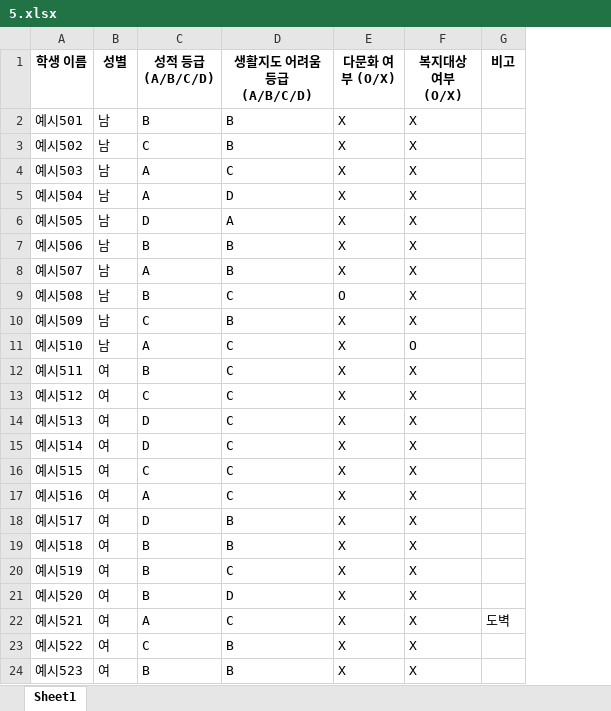
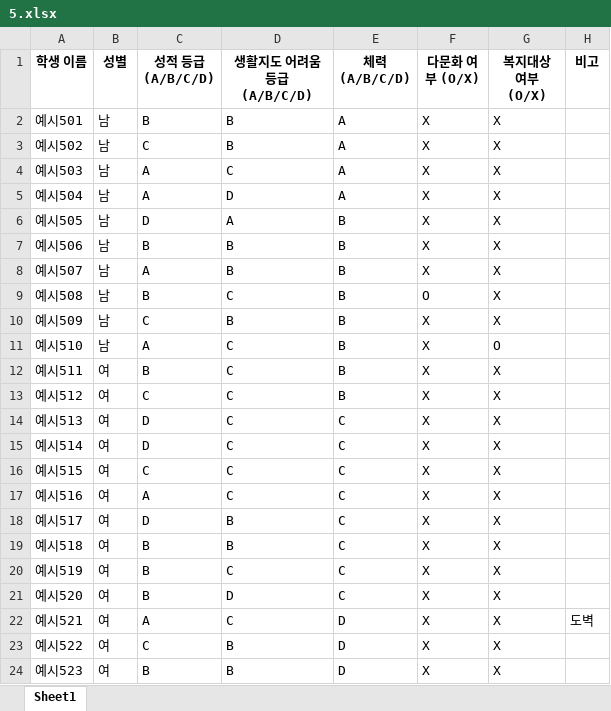
Before and after one commit to HappyFeetGH/classMaker, an Excel workbook: xlsx_storage/5.xlsx, sheet Sheet1, drawn as a sheet; values as stored, in another font and other column widths than the file's, no borders; the diff names each change by its address in the sheet, - before the commit and + after, or states it on an @@ line.

```diff
--- a/xlsx_storage/5.xlsx (sheet Sheet1)
+++ b/xlsx_storage/5.xlsx (sheet Sheet1)
+column E (체력 (A/B/C/D)), rows 2-24: A | A | A | A | B | B | B | B | B | B | B | B | C | C | C | C | C | C | C | C | D | D | D
```
Also changed, not shown: xlsx_storage/1.xlsx, xlsx_storage/2.xlsx, 8 other files.
